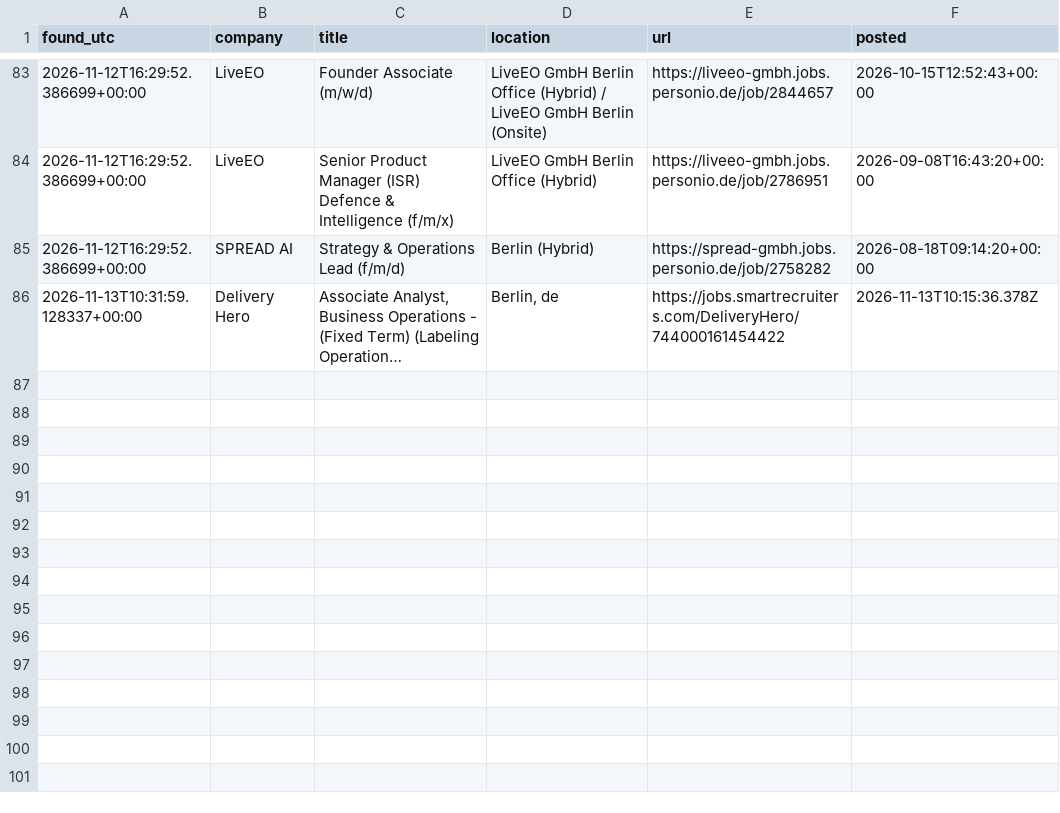
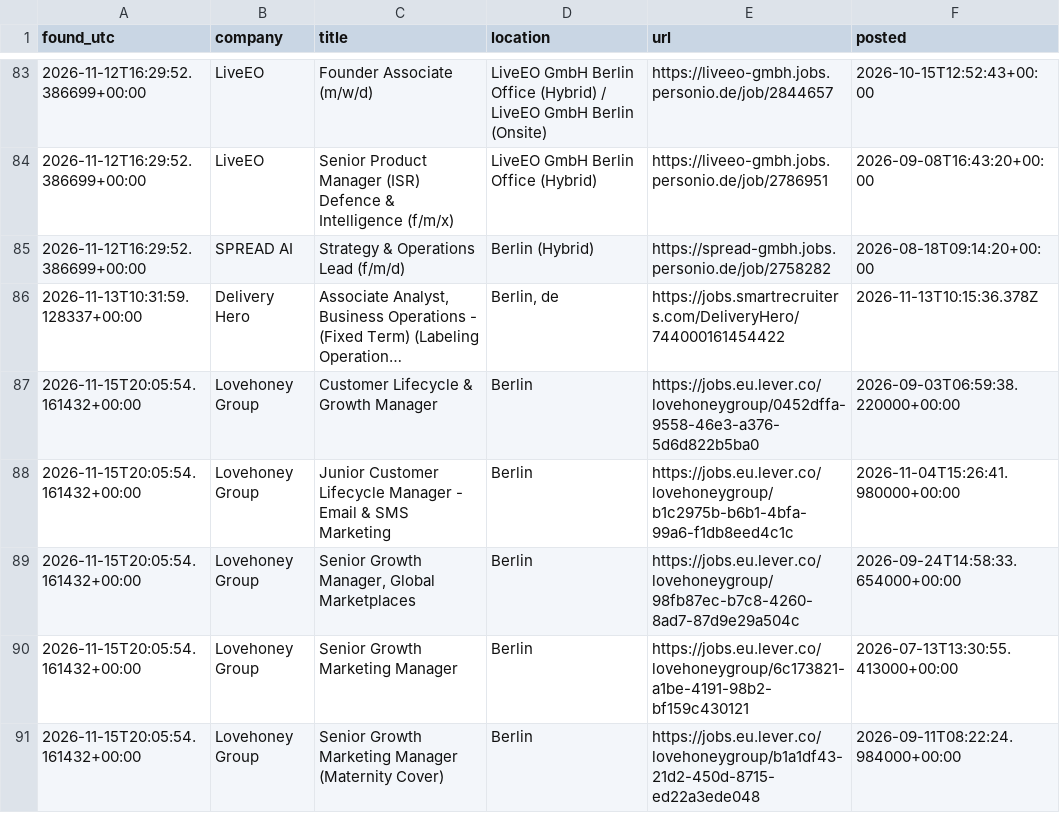
Before and after one commit to ilayda-nowhereapp/radar, a CSV file: matches.csv, drawn as a sheet; only a part is shown, gaps mark what is left out; long unchanged cells end in …; the diff names each change by its address in the sheet, - before the commit and + after, or states it on an @@ line.

```diff
--- a/matches.csv
+++ b/matches.csv
+row 87: 2026-11-15T20:05:54.161432+00:00 | Lovehoney Group | Customer Lifecycle & Growth Manager | Berlin | https://jobs.eu.lever.co/lovehoneygroup/0452dffa-9558-46e3-a376-5d6d822b5ba0 | 2026-09-03T06:59:38.220000+00:00
+row 88: 2026-11-15T20:05:54.161432+00:00 | Lovehoney Group | Junior Customer Lifecycle Manager - Email & SMS Marketing | Berlin | https://jobs.eu.lever.co/lovehoneygroup/b1c2975b-b6b1-4bfa-99a6-f1db8eed4c1c | 2026-11-04T15:26:41.980000+00:00
+row 89: 2026-11-15T20:05:54.161432+00:00 | Lovehoney Group | Senior Growth Manager, Global Marketplaces | Berlin | https://jobs.eu.lever.co/lovehoneygroup/98fb87ec-b7c8-4260-8ad7-87d9e29a504c | 2026-09-24T14:58:33.654000+00:00
+row 90: 2026-11-15T20:05:54.161432+00:00 | Lovehoney Group | Senior Growth Marketing Manager | Berlin | https://jobs.eu.lever.co/lovehoneygroup/6c173821-a1be-4191-98b2-bf159c430121 | 2026-07-13T13:30:55.413000+00:00
+row 91: 2026-11-15T20:05:54.161432+00:00 | Lovehoney Group | Senior Growth Marketing Manager (Maternity Cover) | Berlin | https://jobs.eu.lever.co/lovehoneygroup/b1a1df43-21d2-450d-8715-ed22a3ede048 | 2026-09-11T08:22:24.984000+00:00
```
Also changed, not shown: 3 other files.
